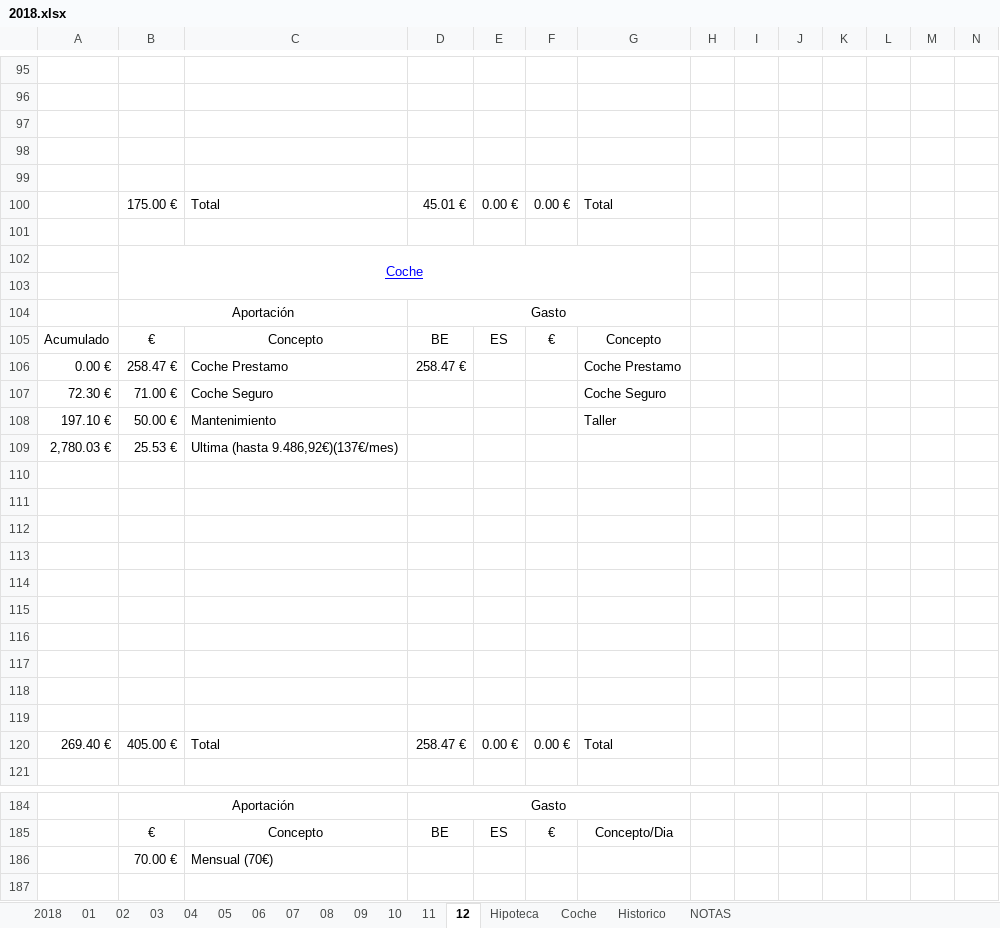
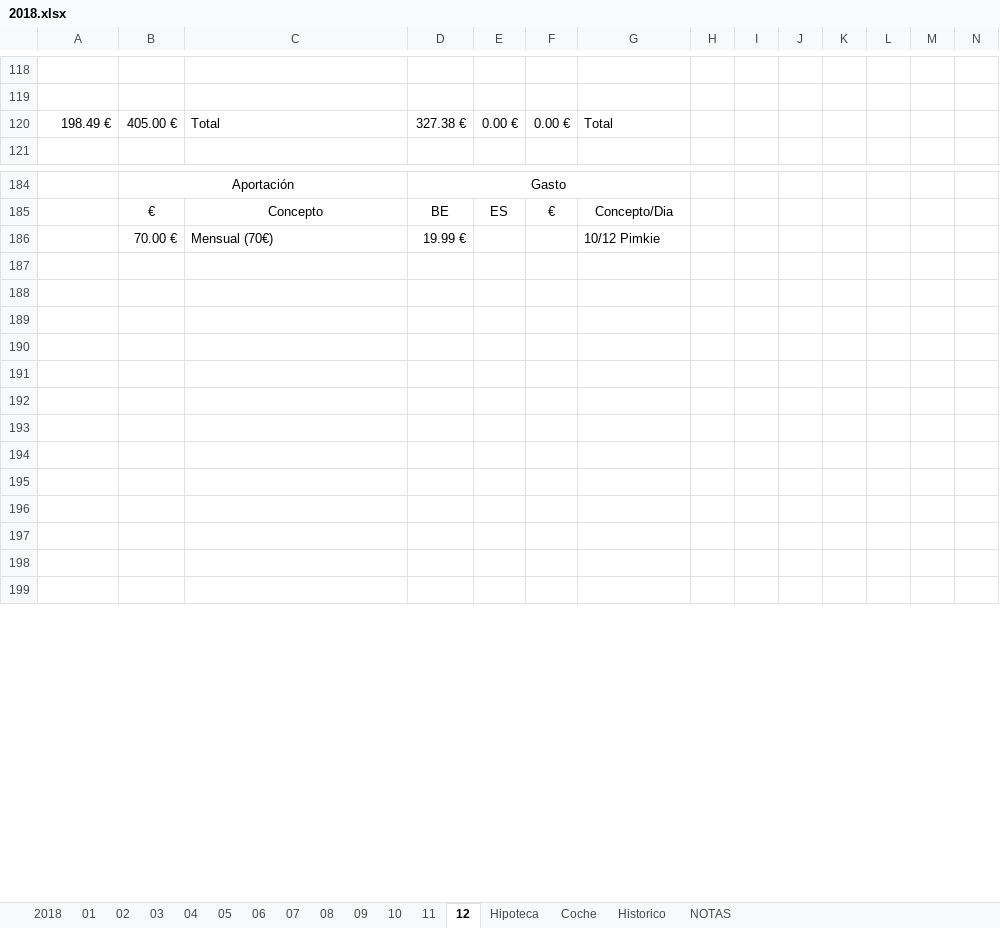
Before and after one commit to mrojassuarez/MRS_Manager, an Excel workbook: 2018/2018.xlsx, sheet 12, drawn as a sheet; only a part is shown, gaps mark what is left out; the shorter side is filled out with more unchanged rows; values as stored, in another font and other column widths than the file's, no borders; removed rows and columns are numbered as before the commit, all else as after; the diff covers the shown part only; the diff names each change by its address in the sheet, - before the commit and + after, or states it on an @@ line.

```diff
--- a/2018/2018.xlsx (sheet 12)
+++ b/2018/2018.xlsx (sheet 12)
-row 97: (empty)
-row 98: (empty)
-row 99: (empty)
-row 100:  | 175.00 € | Total | 45.01 € | 0.00 € | 0.00 € | Total
-row 101: (empty)
-row 103: (empty)
@@ row 104 moved to row 84: Aportación @@
-row 107: 72.30 € | 71.00 € | Coche Seguro |  |  |  | Coche Seguro
-row 109: 2,780.03 € | 25.53 € | Ultima (hasta 9.486,92€)(137€/mes)
-row 110: (empty)
-row 111: (empty)
-row 112: (empty)
-row 113: (empty)
-row 114: (empty)
-row 115: (empty)
-row 116: (empty)
-row 117: (empty)
-row 118: (empty)
-row 119: (empty)
-A120: 269.40 €
+A120: 198.49 €
-D120: 258.47 €
+D120: 327.38 €
-D186: (empty)
+D186: 19.99 €
-G186: (empty)
+G186: 10/12 Pimkie
```
Also changed, not shown: 20 added rows, 2 removed rows, 2 moved rows and 17 edited cells elsewhere in this sheet, sheet 2018, sheet Coche, formulas that keep their value, Redmine_Manager.xlsx, 1 other file.
